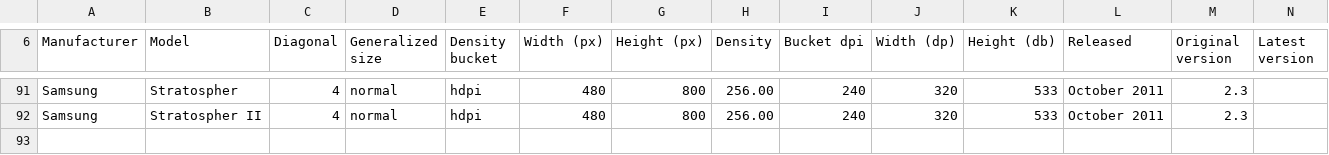
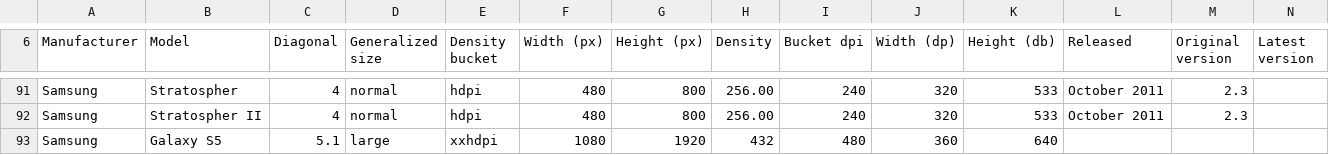
Before and after one commit to mataanin/android-devices, a CSV file: phones ui - specs.csv, drawn as a sheet; only a part is shown, gaps mark what is left out; the diff names each change by its address in the sheet, - before the commit and + after, or states it on an @@ line.

Commit message:
Add Samsung Galaxy S5

```diff
--- a/phones ui - specs.csv
+++ b/phones ui - specs.csv
+row 93: Samsung | Galaxy S5 | 5.1 | large | xxhdpi | 1080 | 1920 | 432 | 480 | 360 | 640
```
